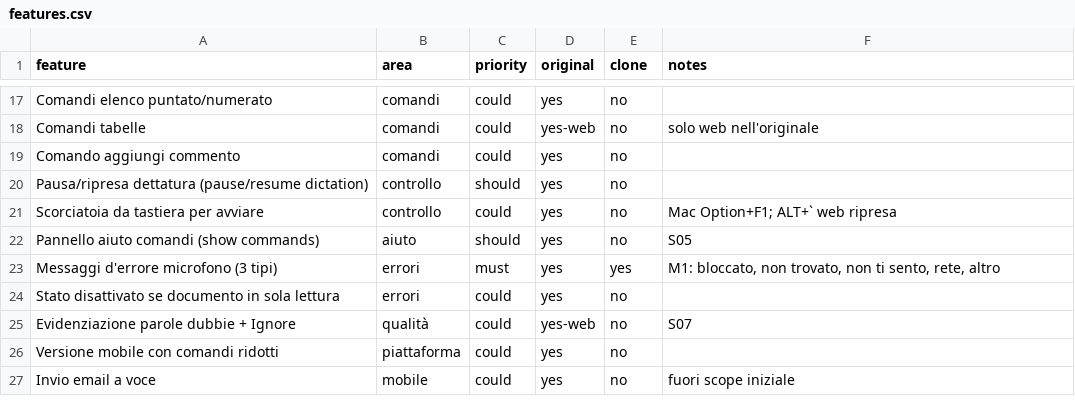
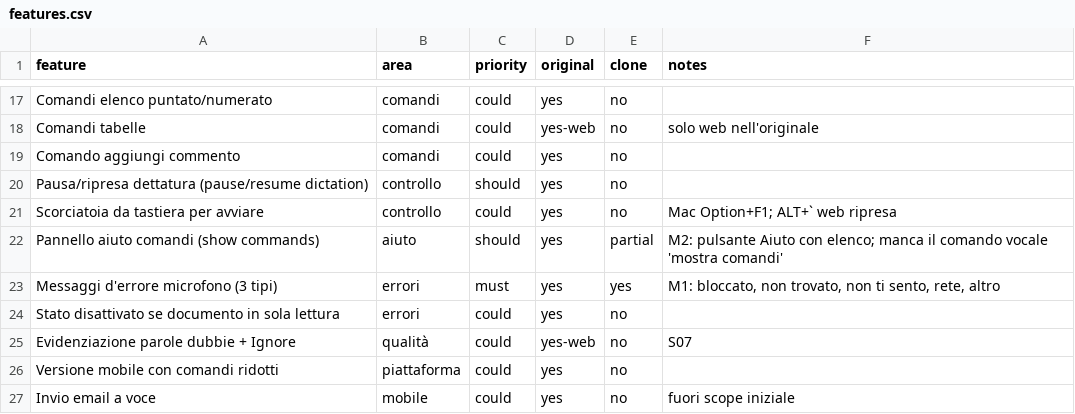
Before and after one commit to sparo111/elodict, a CSV file: replica/features.csv, drawn as a sheet; only a part is shown, gaps mark what is left out; the diff covers the shown part only.

```diff
--- a/replica/features.csv
+++ b/replica/features.csv
@@ -21,3 +21,3 @@ Pausa/ripresa dettatura (pause/resume dictation),controllo,should,yes,no,
 Scorciatoia da tastiera per avviare,controllo,could,yes,no,Mac Option+F1; ALT+` web ripresa
-Pannello aiuto comandi (show commands),aiuto,should,yes,no,S05
+Pannello aiuto comandi (show commands),aiuto,should,yes,partial,M2: pulsante Aiuto con elenco; manca il comando vocale 'mostra comandi'
 Messaggi d'errore microfono (3 tipi),errori,must,yes,yes,"M1: bloccato, non trovato, non ti sento, rete, altro"
```
Also changed, not shown: 22 edited cells elsewhere in this file, 24 other files.
